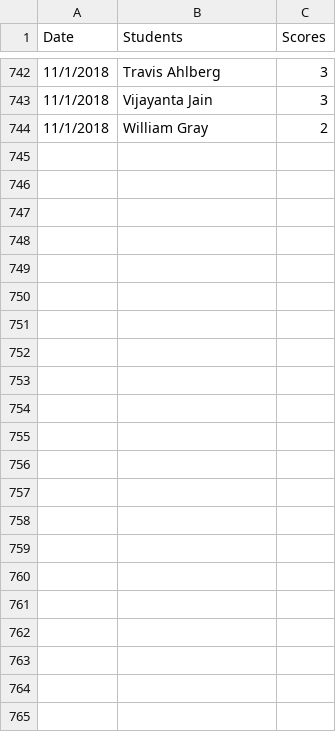
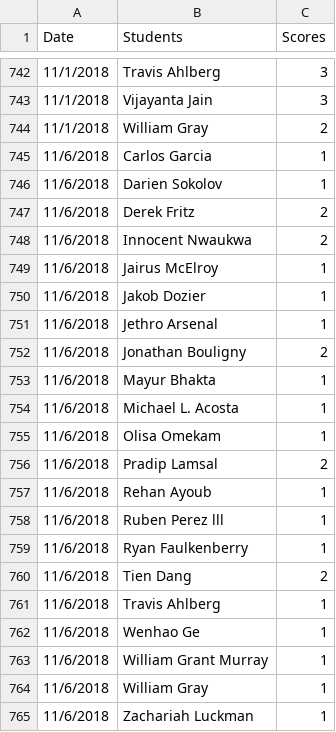
Before and after one commit to iDataVisualizationLab/CS4352_Fall2018, a CSV file: testJS/data/participations.csv, drawn as a sheet; only a part is shown, gaps mark what is left out; the diff names each change by its address in the sheet, - before the commit and + after, or states it on an @@ line.

Commit message:
part 11/6

```diff
--- a/testJS/data/participations.csv
+++ b/testJS/data/participations.csv
+row 745: 11/6/2018 | Carlos Garcia | 1
+row 746: 11/6/2018 | Darien Sokolov | 1
+row 747: 11/6/2018 | Derek Fritz | 2
+row 748: 11/6/2018 | Innocent Nwaukwa | 2
+row 749: 11/6/2018 | Jairus McElroy | 1
+row 750: 11/6/2018 | Jakob Dozier | 1
+row 751: 11/6/2018 | Jethro Arsenal | 1
+row 752: 11/6/2018 | Jonathan Bouligny | 2
+row 753: 11/6/2018 | Mayur Bhakta | 1
+row 754: 11/6/2018 | Michael L. Acosta | 1
+row 755: 11/6/2018 | Olisa Omekam | 1
+row 756: 11/6/2018 | Pradip Lamsal | 2
+row 757: 11/6/2018 | Rehan Ayoub | 1
+row 758: 11/6/2018 | Ruben Perez lll | 1
+row 759: 11/6/2018 | Ryan Faulkenberry | 1
+row 760: 11/6/2018 | Tien Dang | 2
+row 761: 11/6/2018 | Travis Ahlberg | 1
+row 762: 11/6/2018 | Wenhao Ge | 1
+row 763: 11/6/2018 | William Grant Murray | 1
+row 764: 11/6/2018 | William Gray | 1
+row 765: 11/6/2018 | Zachariah Luckman | 1
```
